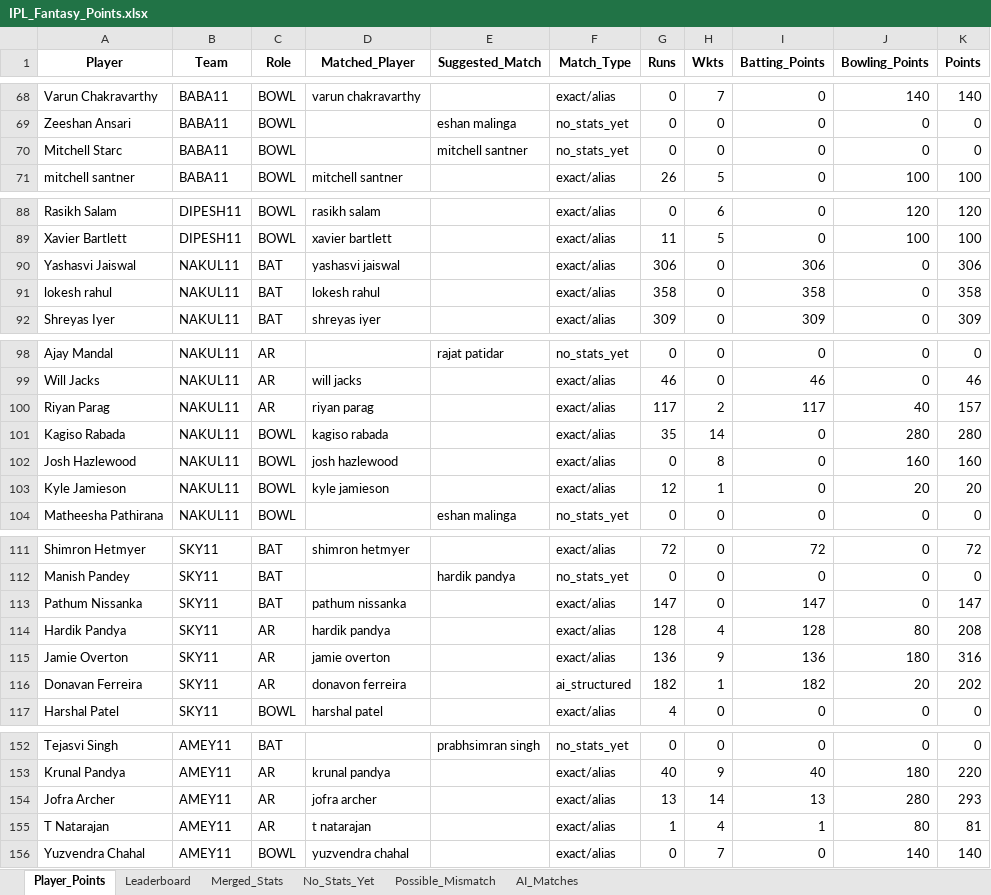
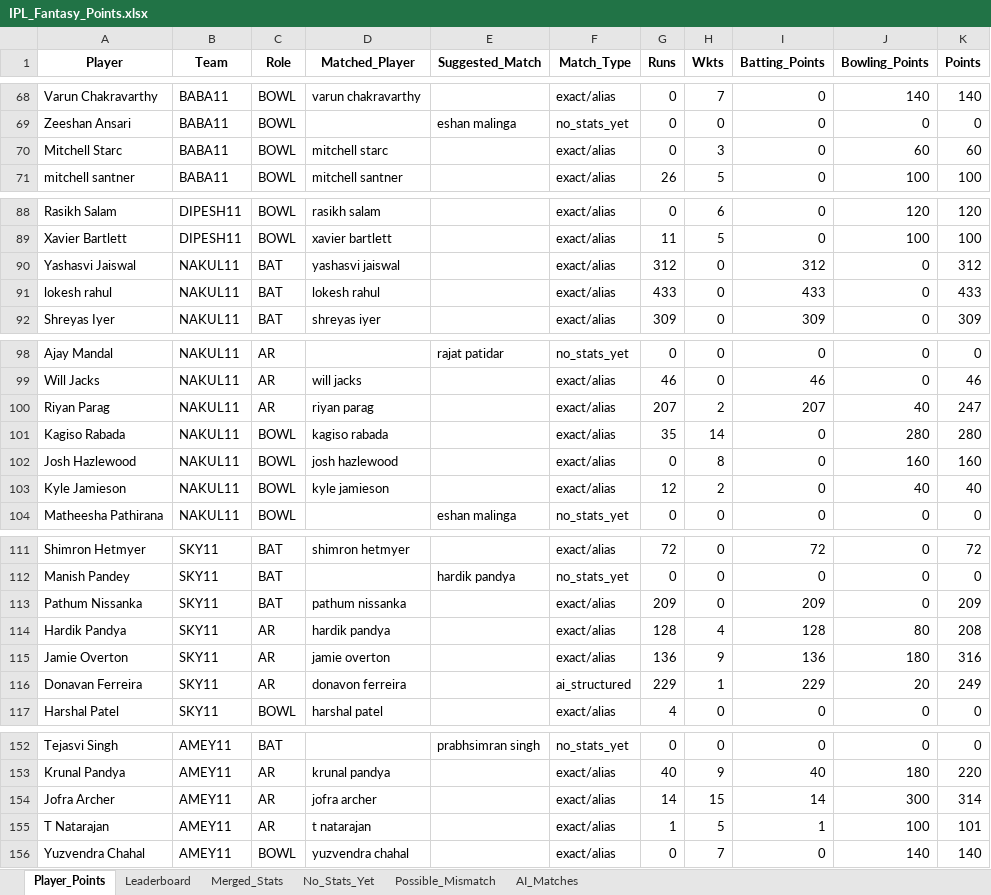
Before and after one commit to aaravmody/shroff-hundred-auction, an Excel workbook: IPL_Fantasy_Points.xlsx, sheet Player_Points, drawn as a sheet; only a part is shown, gaps mark what is left out; values as stored, in another font and other column widths than the file's, no borders; the diff covers the shown part only; the diff names each change by its address in the sheet, - before the commit and + after, or states it on an @@ line.

```diff
--- a/IPL_Fantasy_Points.xlsx (sheet Player_Points)
+++ b/IPL_Fantasy_Points.xlsx (sheet Player_Points)
-D70 (Matched_Player): (empty)
+D70 (Matched_Player): mitchell starc
-E70 (Suggested_Match): mitchell santner
+E70 (Suggested_Match): (empty)
-F70 (Match_Type): no_stats_yet
+F70 (Match_Type): exact/alias
-H70 (Wkts): 0
+H70 (Wkts): 3
-J70 (Bowling_Points): 0
+J70 (Bowling_Points): 60
-K70 (Points): 0
+K70 (Points): 60
-G90 (Runs): 306
+G90 (Runs): 312
-I90 (Batting_Points): 306
+I90 (Batting_Points): 312
-K90 (Points): 306
+K90 (Points): 312
-G91 (Runs): 358
+G91 (Runs): 433
-I91 (Batting_Points): 358
+I91 (Batting_Points): 433
-K91 (Points): 358
+K91 (Points): 433
-G100 (Runs): 117
+G100 (Runs): 207
-I100 (Batting_Points): 117
+I100 (Batting_Points): 207
-K100 (Points): 157
+K100 (Points): 247
-H103 (Wkts): 1
+H103 (Wkts): 2
-J103 (Bowling_Points): 20
+J103 (Bowling_Points): 40
-K103 (Points): 20
+K103 (Points): 40
-G113 (Runs): 147
+G113 (Runs): 209
-I113 (Batting_Points): 147
+I113 (Batting_Points): 209
-K113 (Points): 147
+K113 (Points): 209
-G116 (Runs): 182
+G116 (Runs): 229
-I116 (Batting_Points): 182
+I116 (Batting_Points): 229
-K116 (Points): 202
+K116 (Points): 249
-G154 (Runs): 13
+G154 (Runs): 14
-H154 (Wkts): 14
+H154 (Wkts): 15
-I154 (Batting_Points): 13
+I154 (Batting_Points): 14
-J154 (Bowling_Points): 280
+J154 (Bowling_Points): 300
-K154 (Points): 293
+K154 (Points): 314
-H155 (Wkts): 4
+H155 (Wkts): 5
-J155 (Bowling_Points): 80
+J155 (Bowling_Points): 100
-K155 (Points): 81
+K155 (Points): 101
```
Also changed, not shown: 26 edited cells elsewhere in this sheet, sheet Merged_Stats, sheet Leaderboard, sheet No_Stats_Yet, sheet AI_Matches, ipl_stats_2026.xlsx, 3 other files.
